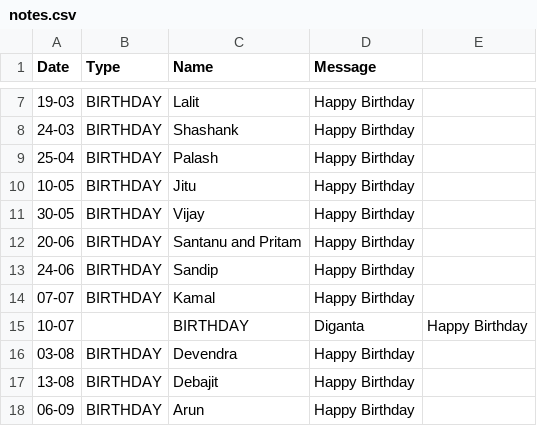
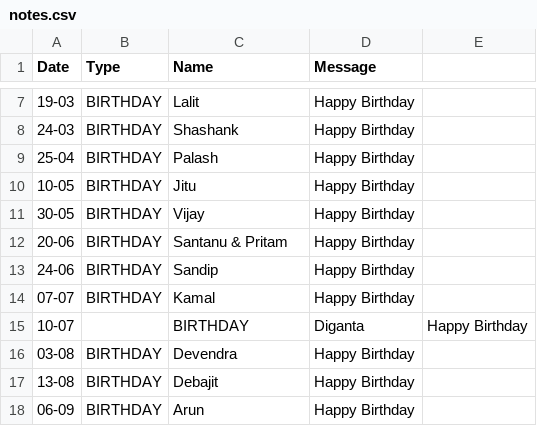
Before and after one commit to debajitd1292/co2, a CSV file: updates/notes.csv, drawn as a sheet; only a part is shown, gaps mark what is left out.

Commit message:
Update notes.csv

```diff
--- a/updates/notes.csv
+++ b/updates/notes.csv
@@ -11,3 +11,3 @@ Date,Type,Name,Message
 30-05,BIRTHDAY,Vijay,Happy Birthday
-20-06,BIRTHDAY,Santanu and Pritam,Happy Birthday
+20-06,BIRTHDAY,Santanu & Pritam,Happy Birthday
 24-06,BIRTHDAY,Sandip,Happy Birthday
```
